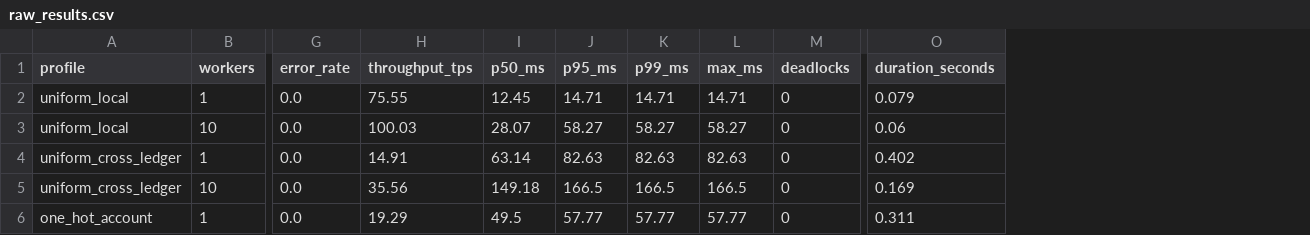
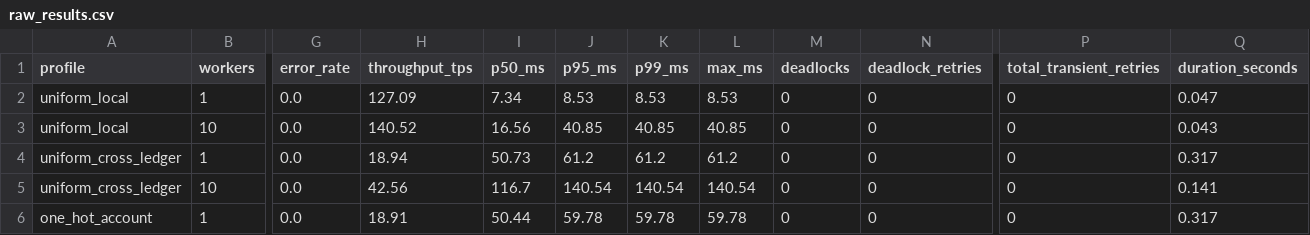
Before and after one commit to simply-mihir/LedgerGuard, a CSV file: docs/performance/raw_results.csv, drawn as a sheet; only a part is shown, gaps mark what is left out; addresses are those after the commit; the diff covers the shown part only; the diff names each change by its address in the sheet, - before the commit and + after, or states it on an @@ line.

```diff
--- a/docs/performance/raw_results.csv
+++ b/docs/performance/raw_results.csv
+column N (deadlock_retries), rows 2-6: all 0
+column P (total_transient_retries), rows 2-6: all 0
-H2 (throughput_tps): 75.55
+H2 (throughput_tps): 127.09
-I2 (p50_ms): 12.45
+I2 (p50_ms): 7.34
-J2 (p95_ms): 14.71
+J2 (p95_ms): 8.53
-K2 (p99_ms): 14.71
+K2 (p99_ms): 8.53
-L2 (max_ms): 14.71
+L2 (max_ms): 8.53
-Q2 (duration_seconds): 0.079
+Q2 (duration_seconds): 0.047
-H3 (throughput_tps): 100.03
+H3 (throughput_tps): 140.52
-I3 (p50_ms): 28.07
+I3 (p50_ms): 16.56
-J3 (p95_ms): 58.27
+J3 (p95_ms): 40.85
-K3 (p99_ms): 58.27
+K3 (p99_ms): 40.85
-L3 (max_ms): 58.27
+L3 (max_ms): 40.85
-Q3 (duration_seconds): 0.06
+Q3 (duration_seconds): 0.043
-H4 (throughput_tps): 14.91
+H4 (throughput_tps): 18.94
-I4 (p50_ms): 63.14
+I4 (p50_ms): 50.73
-J4 (p95_ms): 82.63
+J4 (p95_ms): 61.2
-K4 (p99_ms): 82.63
+K4 (p99_ms): 61.2
-L4 (max_ms): 82.63
+L4 (max_ms): 61.2
-Q4 (duration_seconds): 0.402
+Q4 (duration_seconds): 0.317
-H5 (throughput_tps): 35.56
+H5 (throughput_tps): 42.56
-I5 (p50_ms): 149.18
+I5 (p50_ms): 116.7
-J5 (p95_ms): 166.5
+J5 (p95_ms): 140.54
-K5 (p99_ms): 166.5
+K5 (p99_ms): 140.54
-L5 (max_ms): 166.5
+L5 (max_ms): 140.54
-Q5 (duration_seconds): 0.169
+Q5 (duration_seconds): 0.141
-H6 (throughput_tps): 19.29
+H6 (throughput_tps): 18.91
-I6 (p50_ms): 49.5
+I6 (p50_ms): 50.44
-J6 (p95_ms): 57.77
+J6 (p95_ms): 59.78
-K6 (p99_ms): 57.77
+K6 (p99_ms): 59.78
-L6 (max_ms): 57.77
+L6 (max_ms): 59.78
-Q6 (duration_seconds): 0.311
+Q6 (duration_seconds): 0.317
```
Also changed, not shown: 113 edited cells elsewhere in this file, 4 other files.
